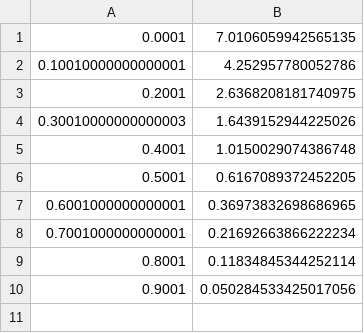
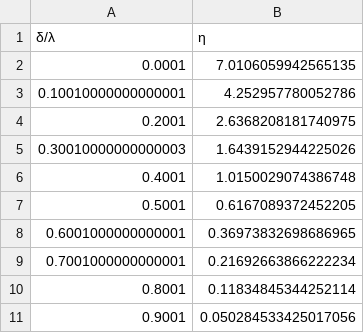
Before and after one commit to MathOnco/ploidyEvolution, a CSV file: Results/criticalcurve_8.csv, drawn as a sheet.

Commit message:
eta turnover pairs saved for ODE sims

```diff
--- a/Results/criticalcurve_8.csv
+++ b/Results/criticalcurve_8.csv
@@ -1 +1,2 @@
+"δ/λ","η"
 0.0001,7.0106059942565135
```
